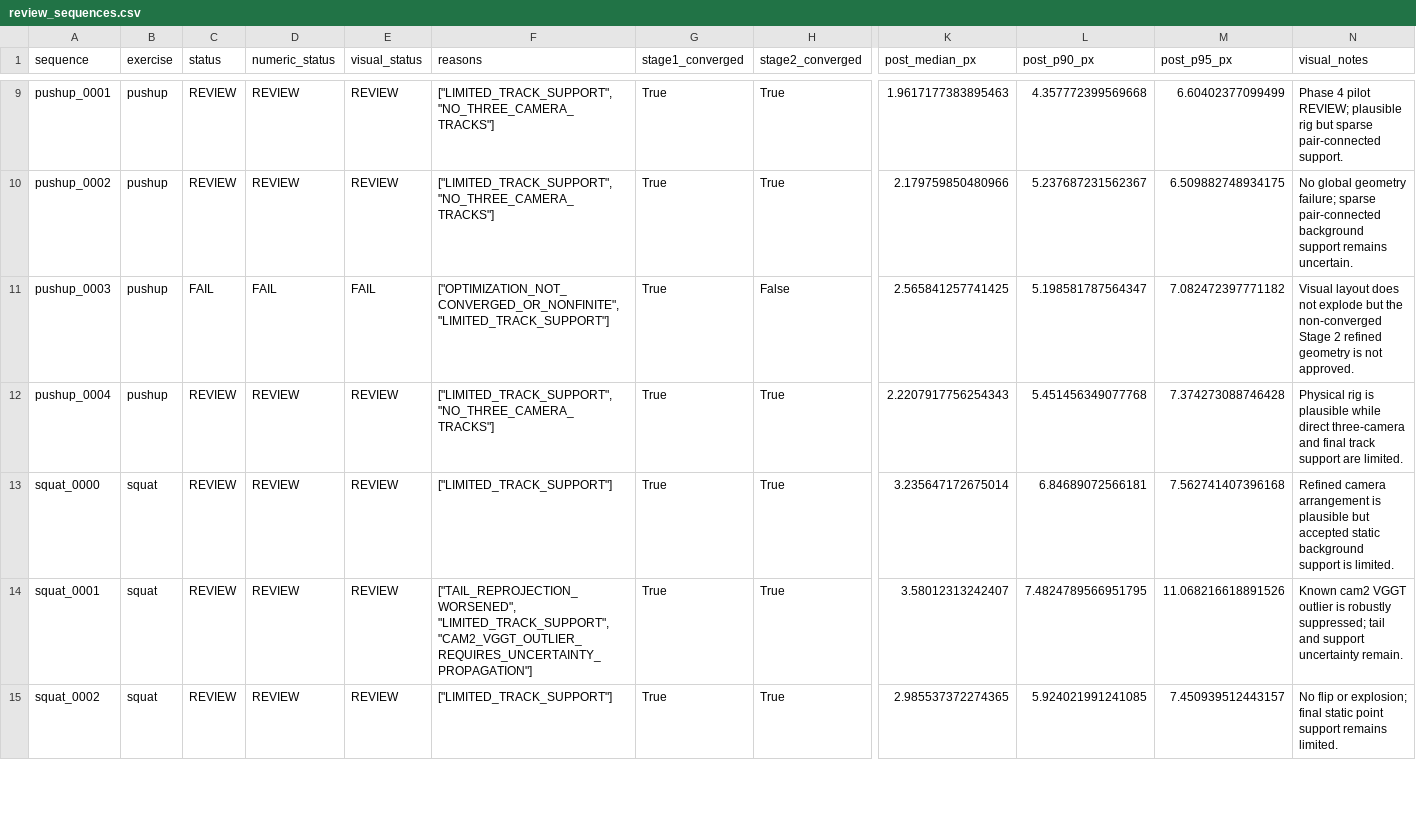
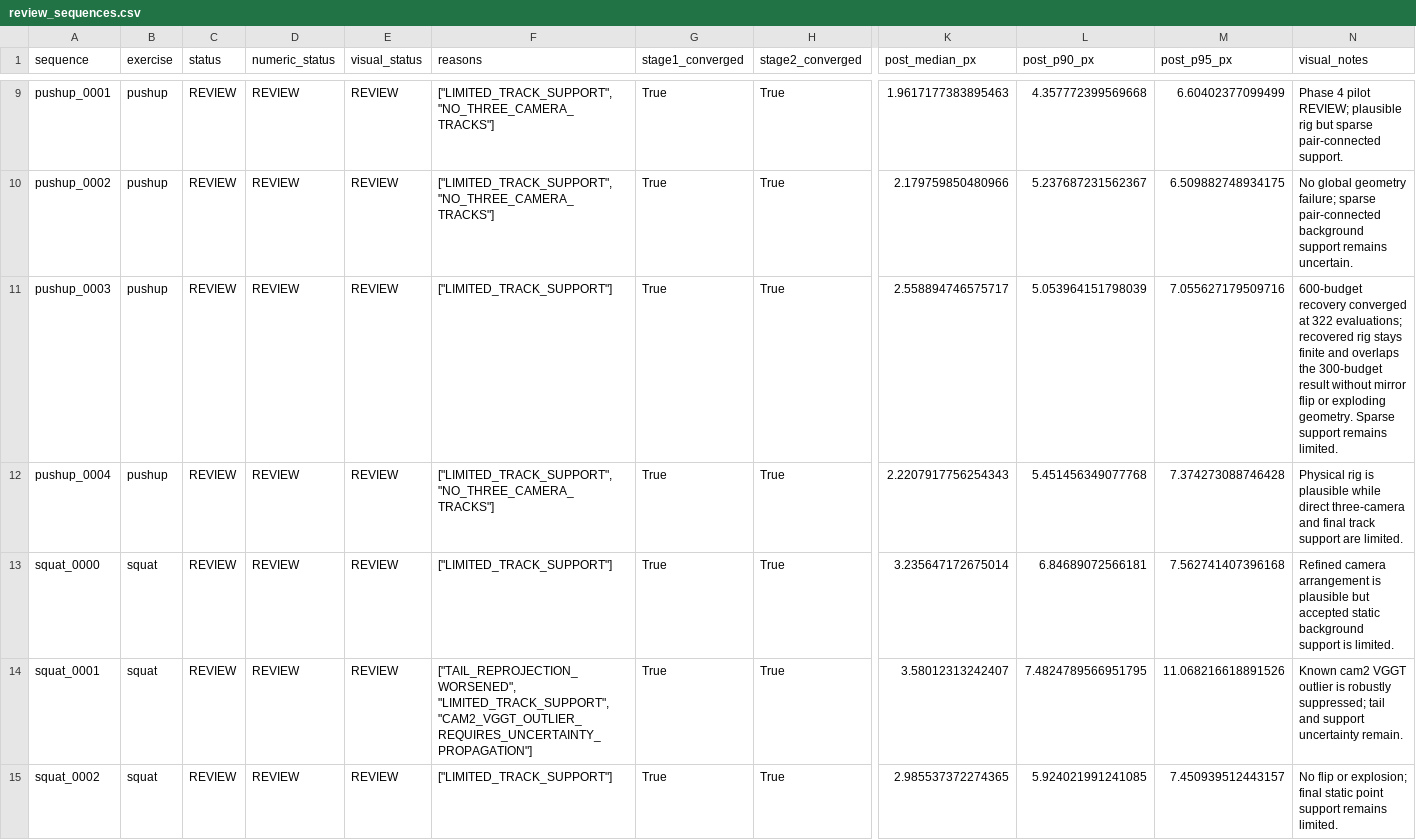
Before and after one commit to 06-month/Exercise3D-Dataset-Pipeline, a CSV file: metadata/results/review_sequences.csv, drawn as a sheet; only a part is shown, gaps mark what is left out; the diff names each change by its address in the sheet, - before the commit and + after, or states it on an @@ line.

```diff
--- a/metadata/results/review_sequences.csv
+++ b/metadata/results/review_sequences.csv
-C11 (status): FAIL
+C11 (status): REVIEW
-D11 (numeric_status): FAIL
+D11 (numeric_status): REVIEW
-E11 (visual_status): FAIL
+E11 (visual_status): REVIEW
-F11 (reasons): ["OPTIMIZATION_NOT_CONVERGED_OR_NONFINITE", "LIMITED_TRACK_SUPPORT"]
+F11 (reasons): ["LIMITED_TRACK_SUPPORT"]
-H11 (stage2_converged): False
+H11 (stage2_converged): True
-K11 (post_median_px): 2.565841257741425
+K11 (post_median_px): 2.558894746575717
-L11 (post_p90_px): 5.198581787564347
+L11 (post_p90_px): 5.053964151798039
-M11 (post_p95_px): 7.082472397771182
+M11 (post_p95_px): 7.055627179509716
-N11 (visual_notes): Visual layout does not explode but the non-converged Stage 2 refined geometry is not approved.
+N11 (visual_notes): 600-budget recovery converged at 322 evaluations; recovered rig stays finite and overlaps the 300-budget result without mirror flip or exploding geometry. Sparse support remains limited.
```
Also changed, not shown: metadata/results/bundle_adjustment_statistics.csv, metadata/results/camera_summary.csv, 14 other files.
